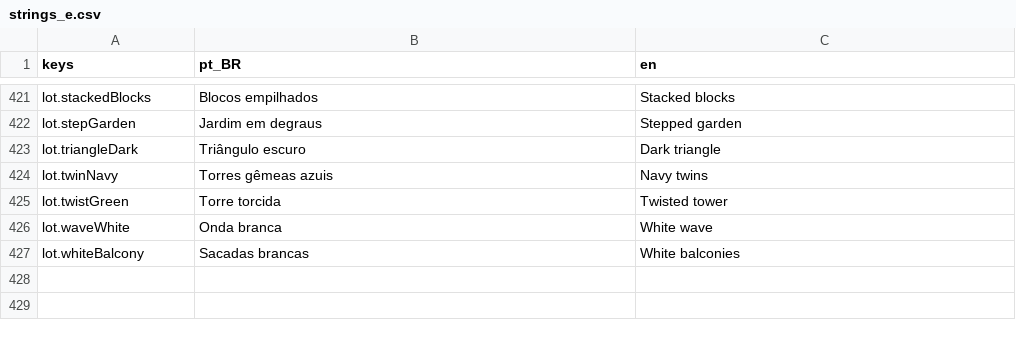
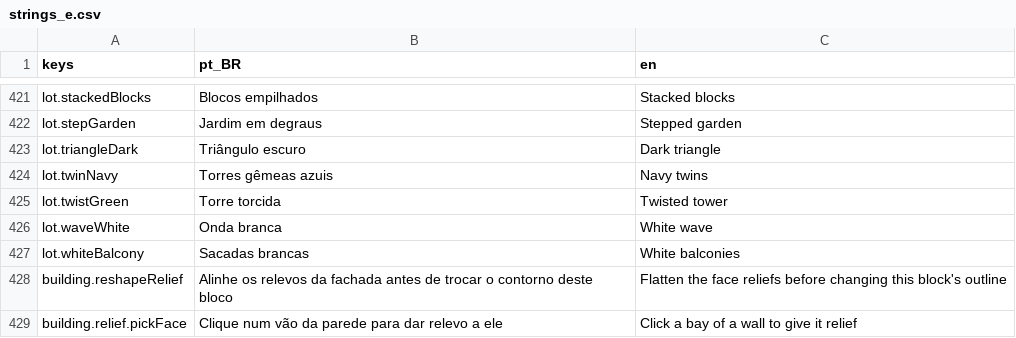
Before and after one commit to designathan1988/city, a CSV file: project/data/i18n/strings_e.csv, drawn as a sheet; only a part is shown, gaps mark what is left out.

```diff
--- a/project/data/i18n/strings_e.csv
+++ b/project/data/i18n/strings_e.csv
@@ -427 +427,3 @@ lot.waveWhite,Onda branca,White wave
 lot.whiteBalcony,Sacadas brancas,White balconies
+building.reshapeRelief,Alinhe os relevos da fachada antes de trocar o contorno deste bloco,Flatten the face reliefs before changing this block's outline
+building.relief.pickFace,Clique num vão da parede para dar relevo a ele,Click a bay of a wall to give it relief
```
Also changed, not shown: 34 other files.
